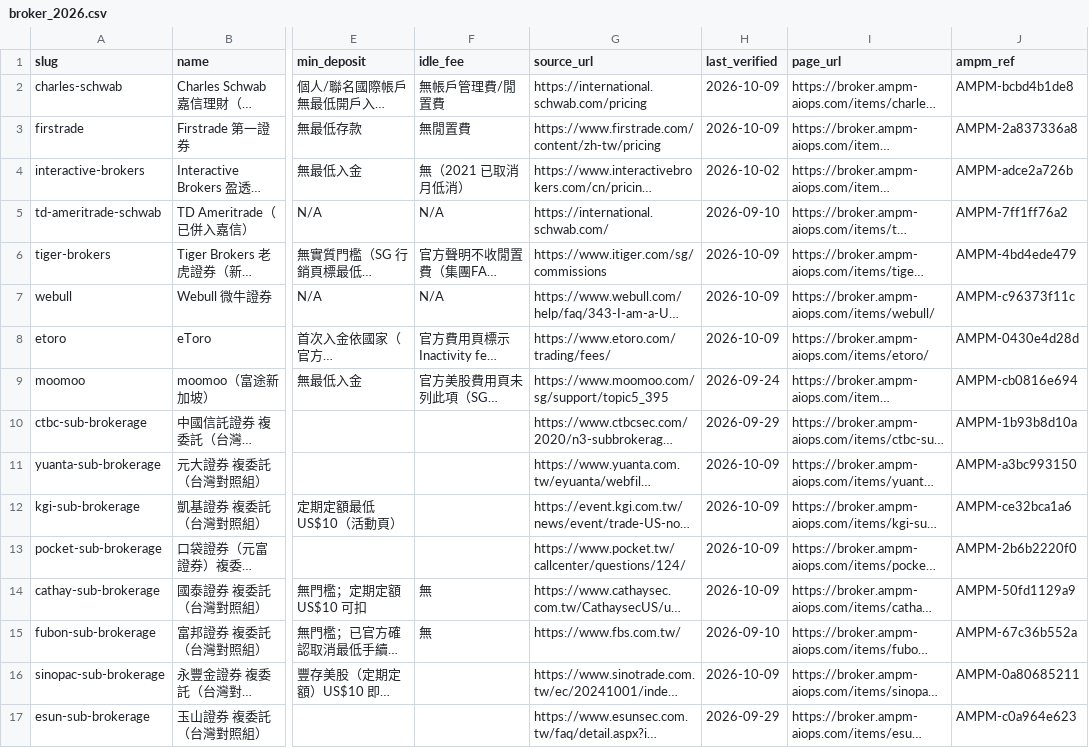
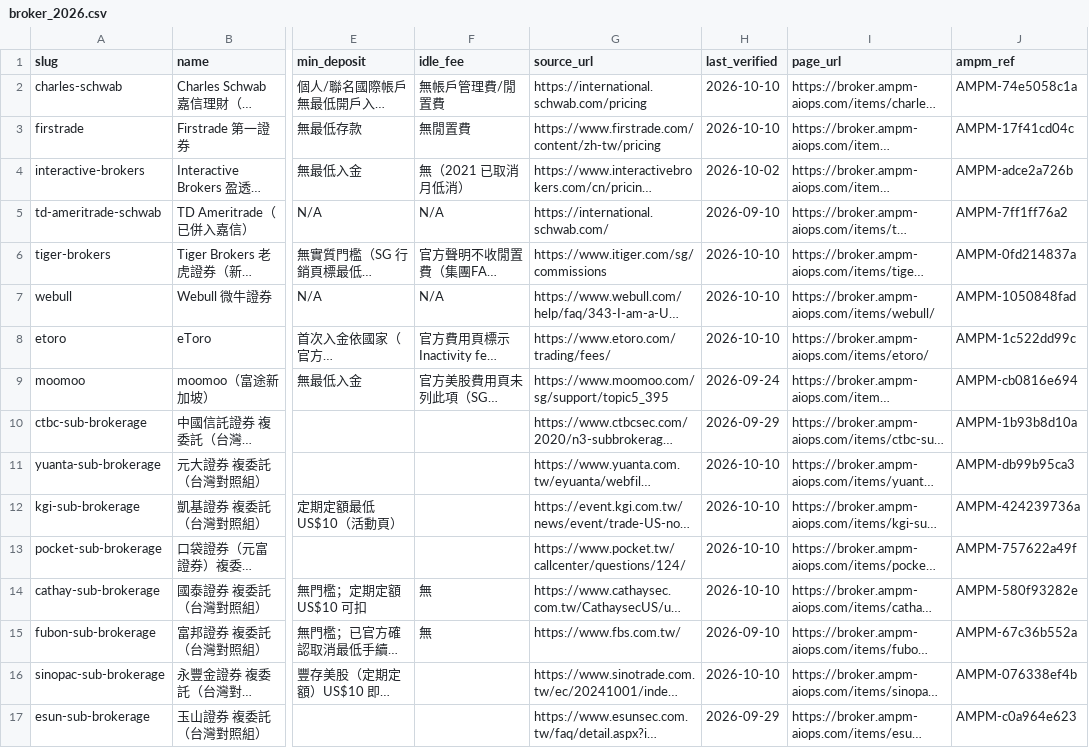
Before and after one commit to AMPM-AIOPS-HQ/awesome-ai-tools-pricing, a CSV file: datasets/broker/broker_2026.csv, drawn as a sheet; only a part is shown, gaps mark what is left out; long unchanged cells end in …; the diff names each change by its address in the sheet, - before the commit and + after, or states it on an @@ line.

```diff
--- a/datasets/broker/broker_2026.csv
+++ b/datasets/broker/broker_2026.csv
-H2:H3 (last_verified): 2026-10-09
+H2:H3 (last_verified): 2026-10-10
-J2 (ampm_ref): AMPM-bcbd4b1de8
+J2 (ampm_ref): AMPM-74e5058c1a
-J3 (ampm_ref): AMPM-2a837336a8
+J3 (ampm_ref): AMPM-17f41cd04c
-H6:H8 (last_verified): 2026-10-09
+H6:H8 (last_verified): 2026-10-10
-J6 (ampm_ref): AMPM-4bd4ede479
+J6 (ampm_ref): AMPM-0fd214837a
-J7 (ampm_ref): AMPM-c96373f11c
+J7 (ampm_ref): AMPM-1050848fad
-J8 (ampm_ref): AMPM-0430e4d28d
+J8 (ampm_ref): AMPM-1c522dd99c
-H11:H14 (last_verified): 2026-10-09
+H11:H14 (last_verified): 2026-10-10
-J11 (ampm_ref): AMPM-a3bc993150
+J11 (ampm_ref): AMPM-db99b95ca3
-J12 (ampm_ref): AMPM-ce32bca1a6
+J12 (ampm_ref): AMPM-424239736a
-J13 (ampm_ref): AMPM-2b6b2220f0
+J13 (ampm_ref): AMPM-757622a49f
-J14 (ampm_ref): AMPM-50fd1129a9
+J14 (ampm_ref): AMPM-580f93282e
-H16 (last_verified): 2026-10-09
+H16 (last_verified): 2026-10-10
-J16 (ampm_ref): AMPM-0a80685211
+J16 (ampm_ref): AMPM-076338ef4b
```
Also changed, not shown: data/ai_tools_2026.csv, datasets/cards/cards_2026.csv, 13 other files.
